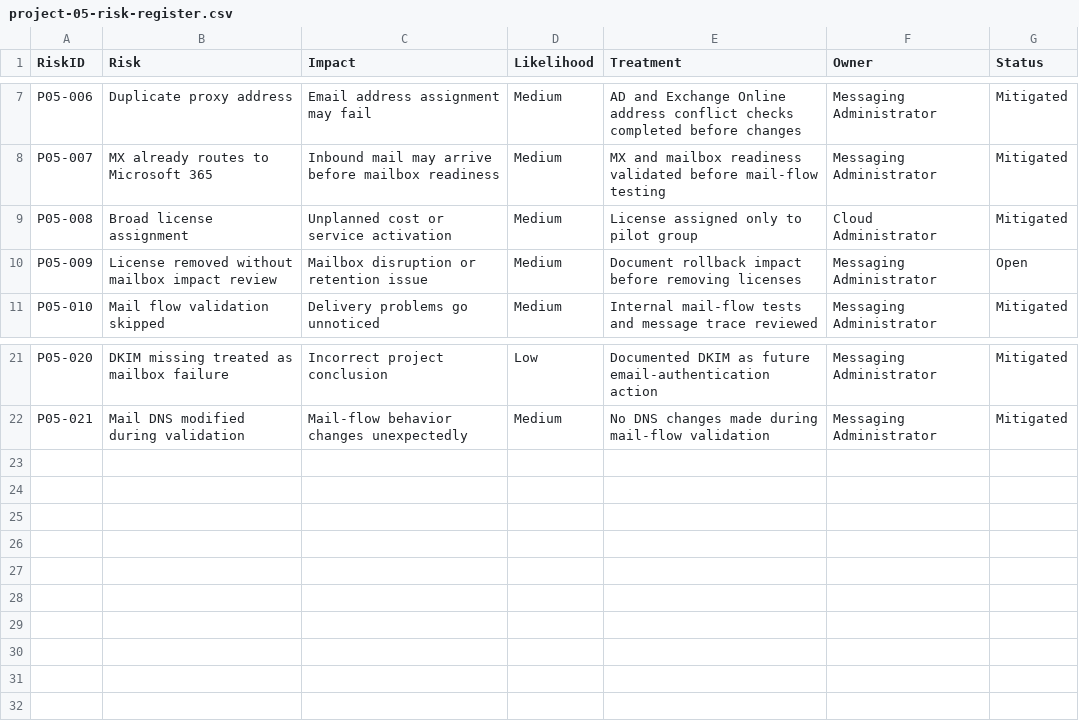
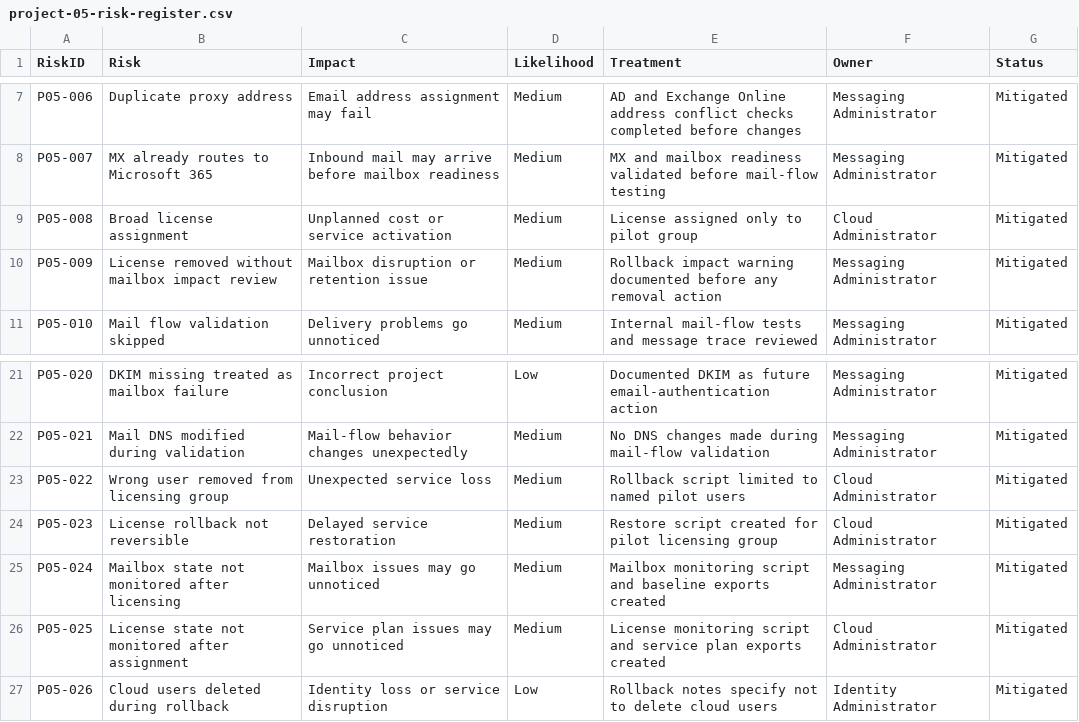
Before and after one commit to SHJeong97/Azure, a CSV file: Project/hybrid-windows-server-enterprise-modernization/projects/05-m365-licensing-exchange-mailbox-standardization/data/project-05-risk-register.csv, drawn as a sheet; only a part is shown, gaps mark what is left out.

Commit message:
Update project-05-risk-register.csv

```diff
--- a/Project/hybrid-windows-server-enterprise-modernization/projects/05-m365-licensing-exchange-mailbox-standardization/data/project-05-risk-register.csv
+++ b/Project/hybrid-windows-server-enterprise-modernization/projects/05-m365-licensing-exchange-mailbox-standardization/data/project-05-risk-register.csv
@@ -9,3 +9,3 @@ P05-007,MX already routes to Microsoft 365,Inbound mail may arrive before mailbo
 P05-008,Broad license assignment,Unplanned cost or service activation,Medium,License assigned only to pilot group,Cloud Administrator,Mitigated
-P05-009,License removed without mailbox impact review,Mailbox disruption or retention issue,Medium,Document rollback impact before removing licenses,Messaging Administrator,Open
+P05-009,License removed without mailbox impact review,Mailbox disruption or retention issue,Medium,Rollback impact warning documented before any removal action,Messaging Administrator,Mitigated
 P05-010,Mail flow validation skipped,Delivery problems go unnoticed,Medium,Internal mail-flow tests and message trace reviewed,Messaging Administrator,Mitigated
@@ -22 +22,6 @@ P05-020,DKIM missing treated as mailbox failure,Incorrect project conclusion,Low
 P05-021,Mail DNS modified during validation,Mail-flow behavior changes unexpectedly,Medium,No DNS changes made during mail-flow validation,Messaging Administrator,Mitigated
+P05-022,Wrong user removed from licensing group,Unexpected service loss,Medium,Rollback script limited to named pilot users,Cloud Administrator,Mitigated
+P05-023,License rollback not reversible,Delayed service restoration,Medium,Restore script created for pilot licensing group,Cloud Administrator,Mitigated
+P05-024,Mailbox state not monitored after licensing,Mailbox issues may go unnoticed,Medium,Mailbox monitoring script and baseline exports created,Messaging Administrator,Mitigated
+P05-025,License state not monitored after assignment,Service plan issues may go unnoticed,Medium,License monitoring script and service plan exports created,Cloud Administrator,Mitigated
+P05-026,Cloud users deleted during rollback,Identity loss or service disruption,Low,Rollback notes specify not to delete cloud users,Identity Administrator,Mitigated
```
